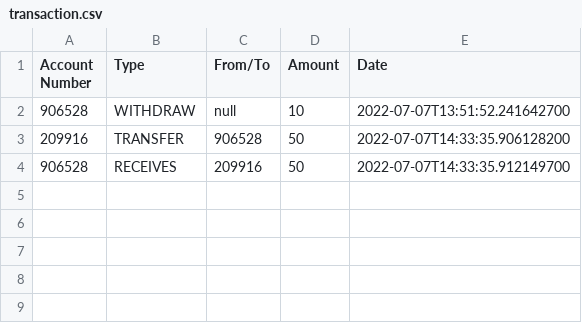
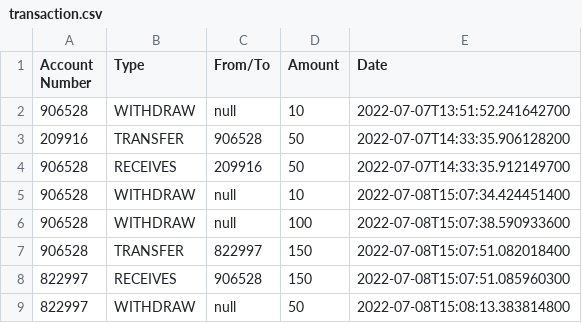
Before and after one commit to BernardTheFour/CDC-ATM_Simulation, a CSV file: src/resources/data/transaction.csv, drawn as a sheet; the diff names each change by its address in the sheet, - before the commit and + after, or states it on an @@ line.

```diff
--- a/src/resources/data/transaction.csv
+++ b/src/resources/data/transaction.csv
+row 5: 906528 | WITHDRAW | null | 10 | 2022-07-08T15:07:34.424451400
+row 6: 906528 | WITHDRAW | null | 100 | 2022-07-08T15:07:38.590933600
+row 7: 906528 | TRANSFER | 822997 | 150 | 2022-07-08T15:07:51.082018400
+row 8: 822997 | RECEIVES | 906528 | 150 | 2022-07-08T15:07:51.085960300
+row 9: 822997 | WITHDRAW | null | 50 | 2022-07-08T15:08:13.383814800
```
Also changed, not shown: src/resources/data/account.csv, 11 other files.
